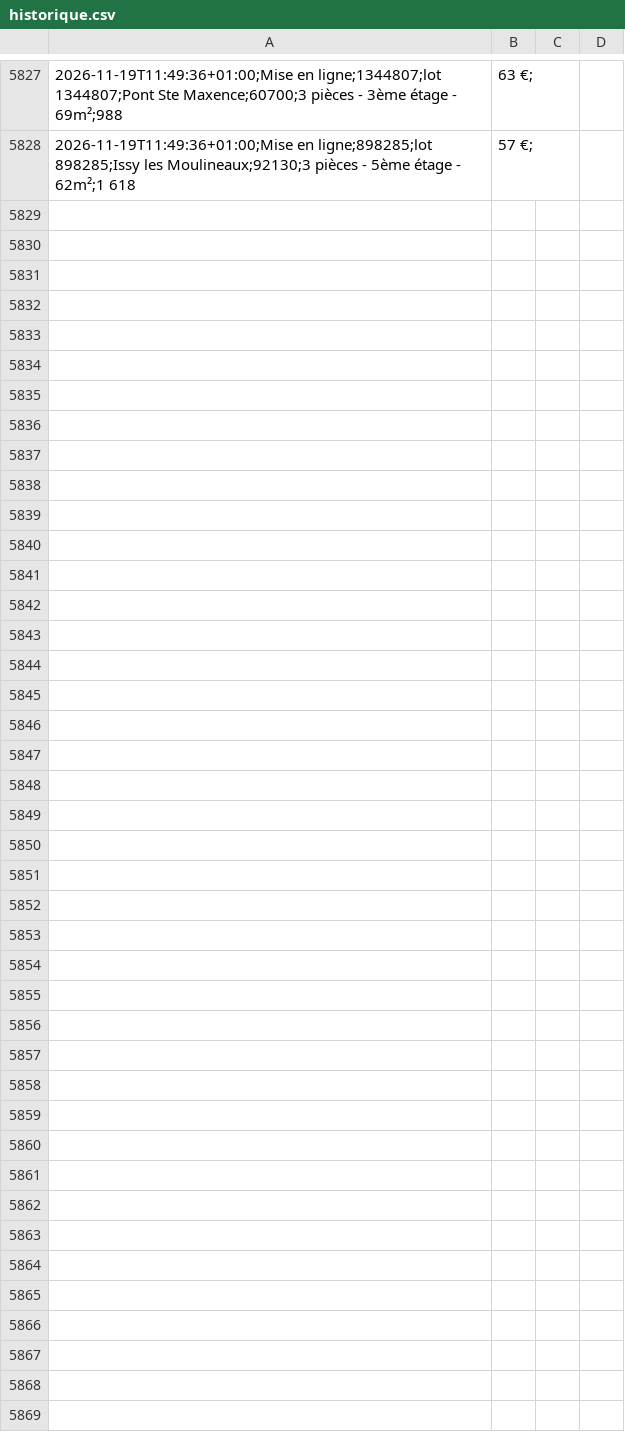
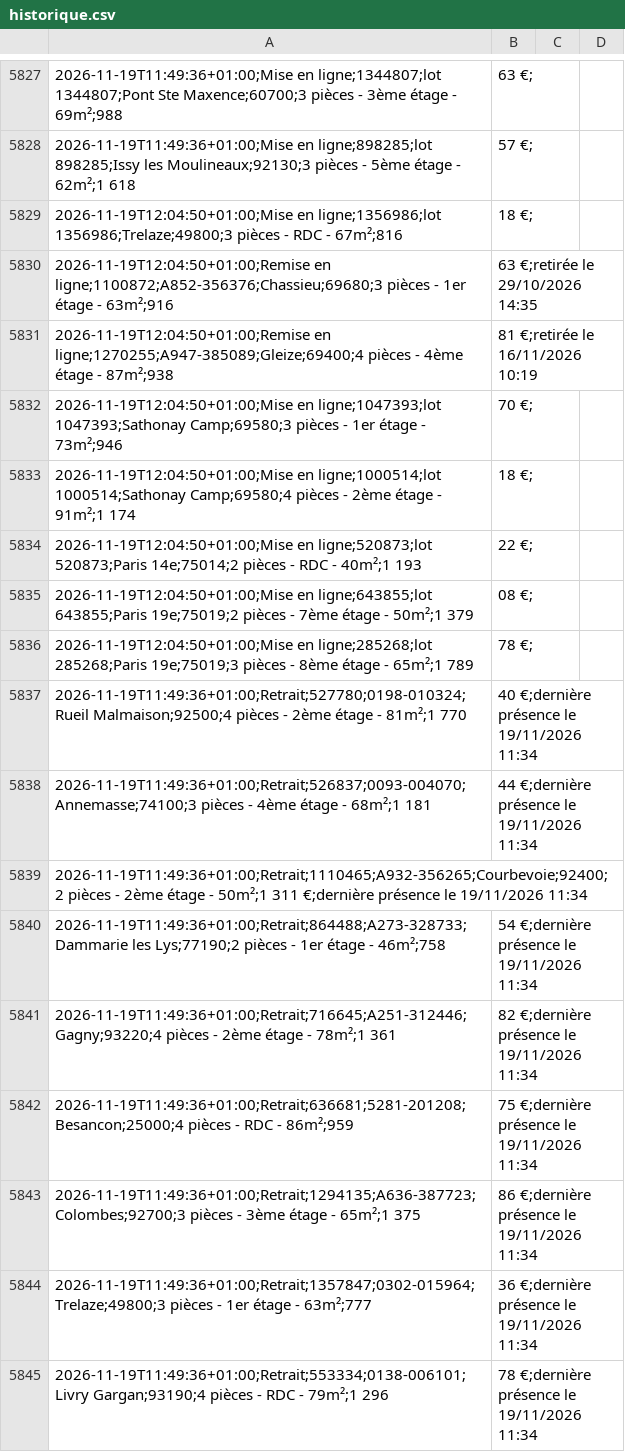
Before and after one commit to schermax-022/veille-logement, a CSV file: data/cdc/historique.csv, drawn as a sheet; only a part is shown, gaps mark what is left out.

```diff
--- a/data/cdc/historique.csv
+++ b/data/cdc/historique.csv
@@ -5828 +5828,18 @@
 2026-11-19T11:49:36+01:00;Mise en ligne;898285;lot 898285;Issy les Moulineaux;92130;3 pièces - 5ème étage - 62m²;1 618,57 €;
+2026-11-19T12:04:50+01:00;Mise en ligne;1356986;lot 1356986;Trelaze;49800;3 pièces - RDC - 67m²;816,18 €;
+2026-11-19T12:04:50+01:00;Remise en ligne;1100872;A852-356376;Chassieu;69680;3 pièces - 1er étage - 63m²;916,63 €;retirée le 29/10/2026 14:35
+2026-11-19T12:04:50+01:00;Remise en ligne;1270255;A947-385089;Gleize;69400;4 pièces - 4ème étage - 87m²;938,81 €;retirée le 16/11/2026 10:19
+2026-11-19T12:04:50+01:00;Mise en ligne;1047393;lot 1047393;Sathonay Camp;69580;3 pièces - 1er étage - 73m²;946,70 €;
+2026-11-19T12:04:50+01:00;Mise en ligne;1000514;lot 1000514;Sathonay Camp;69580;4 pièces - 2ème étage - 91m²;1 174,18 €;
+2026-11-19T12:04:50+01:00;Mise en ligne;520873;lot 520873;Paris 14e;75014;2 pièces - RDC - 40m²;1 193,22 €;
+2026-11-19T12:04:50+01:00;Mise en ligne;643855;lot 643855;Paris 19e;75019;2 pièces - 7ème étage - 50m²;1 379,08 €;
+2026-11-19T12:04:50+01:00;Mise en ligne;285268;lot 285268;Paris 19e;75019;3 pièces - 8ème étage - 65m²;1 789,78 €;
+2026-11-19T11:49:36+01:00;Retrait;527780;0198-010324;Rueil Malmaison;92500;4 pièces - 2ème étage - 81m²;1 770,40 €;dernière présence le 19/11/2026 11:34
+2026-11-19T11:49:36+01:00;Retrait;526837;0093-004070;Annemasse;74100;3 pièces - 4ème étage - 68m²;1 181,44 €;dernière présence le 19/11/2026 11:34
+2026-11-19T11:49:36+01:00;Retrait;1110465;A932-356265;Courbevoie;92400;2 pièces - 2ème étage - 50m²;1 311 €;dernière présence le 19/11/2026 11:34
+2026-11-19T11:49:36+01:00;Retrait;864488;A273-328733;Dammarie les Lys;77190;2 pièces - 1er étage - 46m²;758,54 €;dernière présence le 19/11/2026 11:34
+2026-11-19T11:49:36+01:00;Retrait;716645;A251-312446;Gagny;93220;4 pièces - 2ème étage - 78m²;1 361,82 €;dernière présence le 19/11/2026 11:34
+2026-11-19T11:49:36+01:00;Retrait;636681;5281-201208;Besancon;25000;4 pièces - RDC - 86m²;959,75 €;dernière présence le 19/11/2026 11:34
+2026-11-19T11:49:36+01:00;Retrait;1294135;A636-387723;Colombes;92700;3 pièces - 3ème étage - 65m²;1 375,86 €;dernière présence le 19/11/2026 11:34
+2026-11-19T11:49:36+01:00;Retrait;1357847;0302-015964;Trelaze;49800;3 pièces - 1er étage - 63m²;777,36 €;dernière présence le 19/11/2026 11:34
+2026-11-19T11:49:36+01:00;Retrait;553334;0138-006101;Livry Gargan;93190;4 pièces - RDC - 79m²;1 296,78 €;dernière présence le 19/11/2026 11:34
```
Also changed, not shown: 41 other files.
